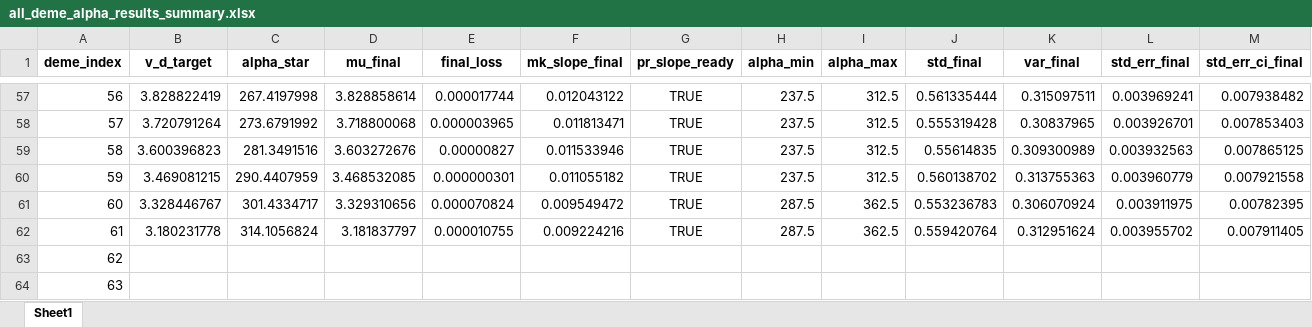
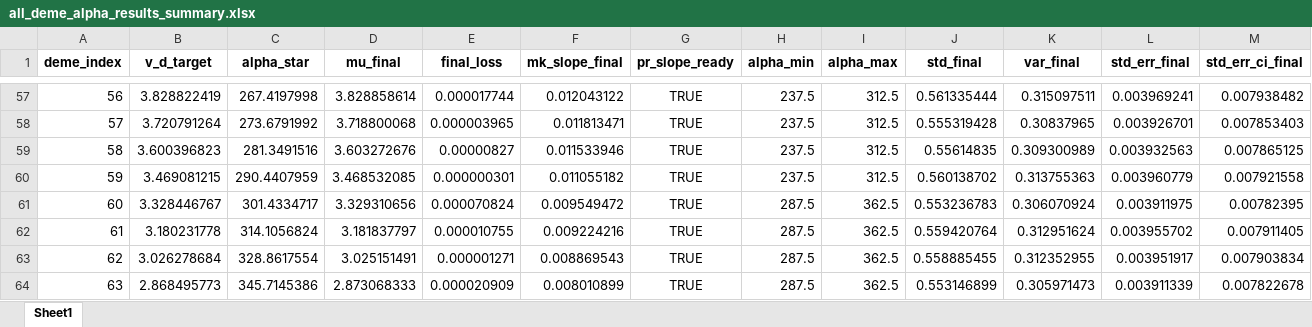
Before and after one commit to Frood-for-Thought/Bac_Evol_SSA, an Excel workbook: DDM GD Find Alpha Rebuild/all_deme_alpha_results_summary.xlsx, sheet Sheet1, drawn as a sheet; only a part is shown, gaps mark what is left out; values as stored, in another font and other column widths than the file's, no borders; the diff covers the shown part only; the diff names each change by its address in the sheet, - before the commit and + after, or states it on an @@ line.

Commit message:
Update all_deme_alpha_results_summary.xlsx

```diff
--- a/DDM GD Find Alpha Rebuild/all_deme_alpha_results_summary.xlsx (sheet Sheet1)
+++ b/DDM GD Find Alpha Rebuild/all_deme_alpha_results_summary.xlsx (sheet Sheet1)
-B63 (v_d_target): (empty)
+B63 (v_d_target): 3.026278684
-C63 (alpha_star): (empty)
+C63 (alpha_star): 328.8617554
-D63 (mu_final): (empty)
+D63 (mu_final): 3.025151491
-E63 (final_loss): (empty)
+E63 (final_loss): 0.000001271
-F63 (mk_slope_final): (empty)
+F63 (mk_slope_final): 0.008869543
-G63:G64 (pr_slope_ready): (empty)
+G63:G64 (pr_slope_ready): TRUE
-H63:H64 (alpha_min): (empty)
+H63:H64 (alpha_min): 287.5
-I63:I64 (alpha_max): (empty)
+I63:I64 (alpha_max): 362.5
-J63 (std_final): (empty)
+J63 (std_final): 0.558885455
-K63 (var_final): (empty)
+K63 (var_final): 0.312352955
-L63 (std_err_final): (empty)
+L63 (std_err_final): 0.003951917
-M63 (std_err_ci_final): (empty)
+M63 (std_err_ci_final): 0.007903834
-B64 (v_d_target): (empty)
+B64 (v_d_target): 2.868495773
-C64 (alpha_star): (empty)
+C64 (alpha_star): 345.7145386
-D64 (mu_final): (empty)
+D64 (mu_final): 2.873068333
-E64 (final_loss): (empty)
+E64 (final_loss): 0.000020909
-F64 (mk_slope_final): (empty)
+F64 (mk_slope_final): 0.008010899
-J64 (std_final): (empty)
+J64 (std_final): 0.553146899
-K64 (var_final): (empty)
+K64 (var_final): 0.305971473
-L64 (std_err_final): (empty)
+L64 (std_err_final): 0.003911339
-M64 (std_err_ci_final): (empty)
+M64 (std_err_ci_final): 0.007822678
```
Also changed, not shown: 228 edited cells elsewhere in this sheet.
